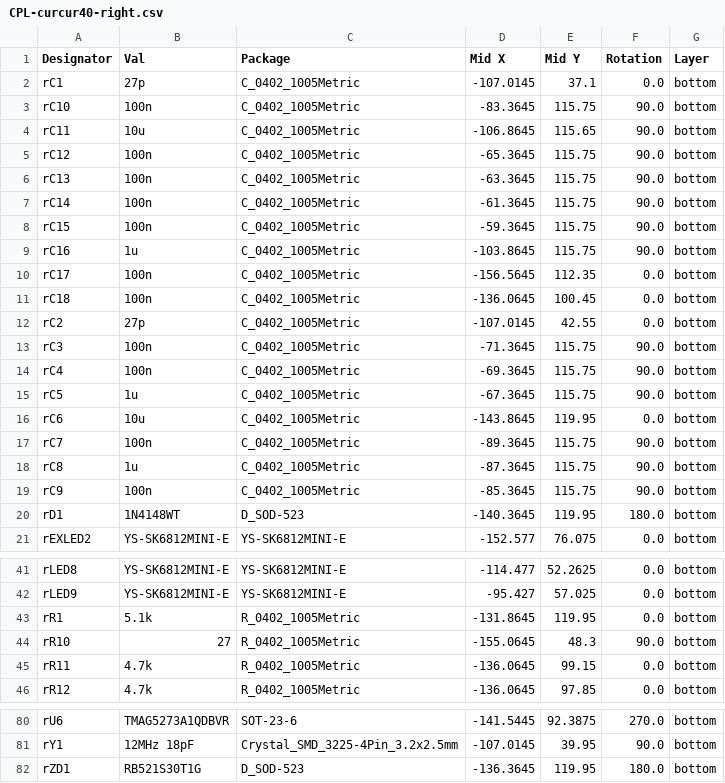
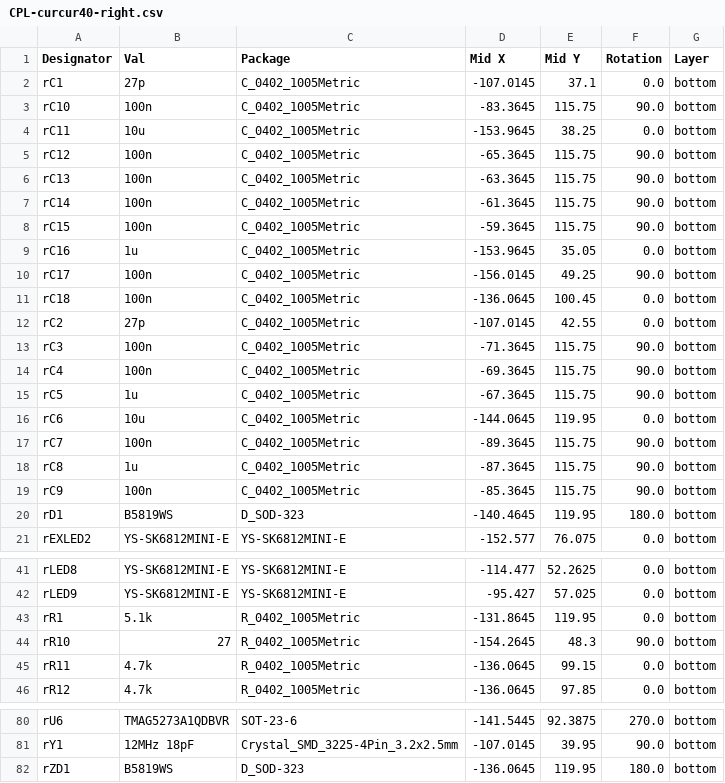
Before and after one commit to oktntko/curcur40, a CSV file: pcbs/right/jlcpcb/production_files/CPL-curcur40-right.csv, drawn as a sheet; only a part is shown, gaps mark what is left out.

```diff
--- a/pcbs/right/jlcpcb/production_files/CPL-curcur40-right.csv
+++ b/pcbs/right/jlcpcb/production_files/CPL-curcur40-right.csv
@@ -3,3 +3,3 @@ rC1,27p,C_0402_1005Metric,-107.0145,37.1,0.0,bottom
 rC10,100n,C_0402_1005Metric,-83.3645,115.75,90.0,bottom
-rC11,10u,C_0402_1005Metric,-106.8645,115.65,90.0,bottom
+rC11,10u,C_0402_1005Metric,-153.9645,38.25,0.0,bottom
 rC12,100n,C_0402_1005Metric,-65.3645,115.75,90.0,bottom
@@ -8,4 +8,4 @@ rC14,100n,C_0402_1005Metric,-61.3645,115.75,90.0,bottom
 rC15,100n,C_0402_1005Metric,-59.3645,115.75,90.0,bottom
-rC16,1u,C_0402_1005Metric,-103.8645,115.75,90.0,bottom
-rC17,100n,C_0402_1005Metric,-156.5645,112.35,0.0,bottom
+rC16,1u,C_0402_1005Metric,-153.9645,35.05,0.0,bottom
+rC17,100n,C_0402_1005Metric,-156.0145,49.25,90.0,bottom
 rC18,100n,C_0402_1005Metric,-136.0645,100.45,0.0,bottom
@@ -15,3 +15,3 @@ rC4,100n,C_0402_1005Metric,-69.3645,115.75,90.0,bottom
 rC5,1u,C_0402_1005Metric,-67.3645,115.75,90.0,bottom
-rC6,10u,C_0402_1005Metric,-143.8645,119.95,0.0,bottom
+rC6,10u,C_0402_1005Metric,-144.0645,119.95,0.0,bottom
 rC7,100n,C_0402_1005Metric,-89.3645,115.75,90.0,bottom
@@ -19,3 +19,3 @@ rC8,1u,C_0402_1005Metric,-87.3645,115.75,90.0,bottom
 rC9,100n,C_0402_1005Metric,-85.3645,115.75,90.0,bottom
-rD1,1N4148WT,D_SOD-523,-140.3645,119.95,180.0,bottom
+rD1,B5819WS,D_SOD-323,-140.4645,119.95,180.0,bottom
 rEXLED2,YS-SK6812MINI-E,YS-SK6812MINI-E,-152.577,76.075,0.0,bottom
@@ -43,3 +43,3 @@ rLED9,YS-SK6812MINI-E,YS-SK6812MINI-E,-95.427,57.025,0.0,bottom
 rR1,5.1k,R_0402_1005Metric,-131.8645,119.95,0.0,bottom
-rR10,27,R_0402_1005Metric,-155.0645,48.3,90.0,bottom
+rR10,27,R_0402_1005Metric,-154.2645,48.3,90.0,bottom
 rR11,4.7k,R_0402_1005Metric,-136.0645,99.15,0.0,bottom
@@ -81,2 +81,2 @@ rU6,TMAG5273A1QDBVR,SOT-23-6,-141.5445,92.3875,270.0,bottom
 rY1,12MHz 18pF,Crystal_SMD_3225-4Pin_3.2x2.5mm,-107.0145,39.95,90.0,bottom
-rZD1,RB521S30T1G,D_SOD-523,-136.3645,119.95,180.0,bottom
+rZD1,B5819WS,D_SOD-323,-136.0645,119.95,180.0,bottom
```
Also changed, not shown: pcbs/left/jlcpcb/production_files/BOM-curcur40-left.csv, pcbs/left/jlcpcb/production_files/CPL-curcur40-left.csv, 13 other files.
